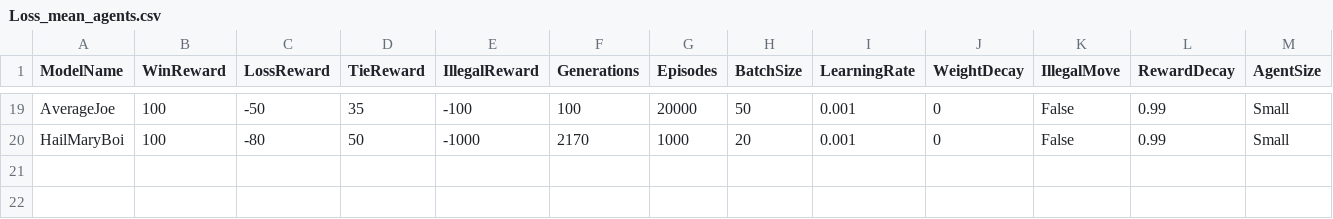
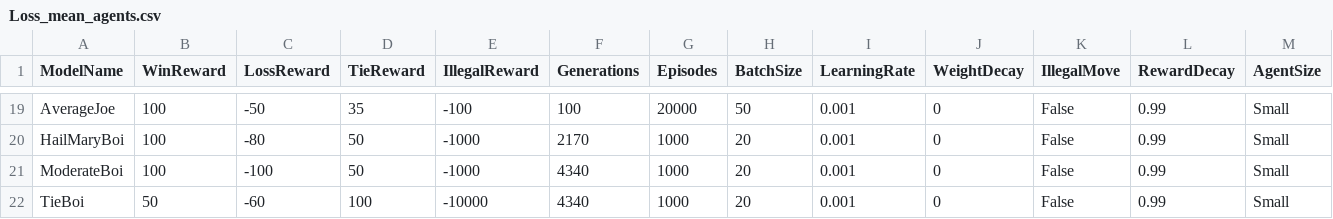
Before and after one commit to RasmusBrostroem/ConnectFourRL, a CSV file: Loss_mean_agents.csv, drawn as a sheet; only a part is shown, gaps mark what is left out; rows hold the shown columns only; the diff names each change by its address in the sheet, - before the commit and + after, or states it on an @@ line.

Commit message:
Added agents to csv

```diff
--- a/Loss_mean_agents.csv
+++ b/Loss_mean_agents.csv
+row 21: ModerateBoi | 100 | -100 | 50 | -1000 | 4340 | 1000 | 20 | 0.001 | 0 | False | 0.99 | Small
+row 22: TieBoi | 50 | -60 | 100 | -10000 | 4340 | 1000 | 20 | 0.001 | 0 | False | 0.99 | Small
```
